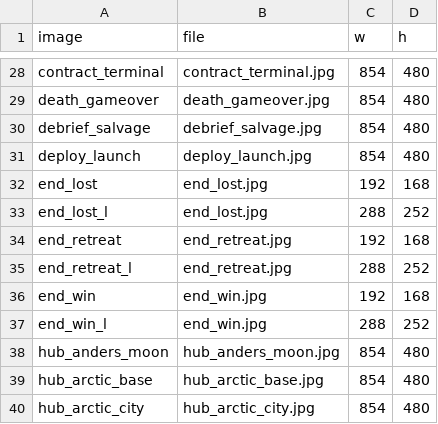
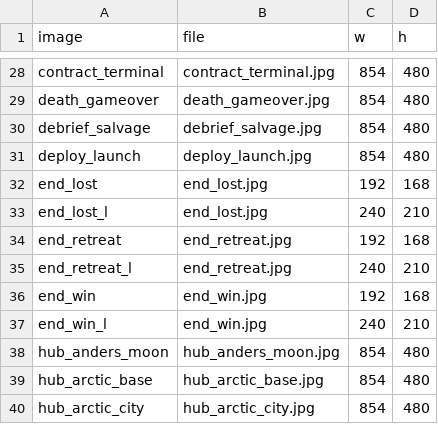
Before and after one commit to telltaleatheist/mech1-remake-re, a CSV file: mw1/data-src/art/art.csv, drawn as a sheet; only a part is shown, gaps mark what is left out.

```diff
--- a/mw1/data-src/art/art.csv
+++ b/mw1/data-src/art/art.csv
@@ -32,7 +32,7 @@ deploy_launch,deploy_launch.jpg,854,480
 end_lost,end_lost.jpg,192,168
-end_lost_l,end_lost.jpg,288,252
+end_lost_l,end_lost.jpg,240,210
 end_retreat,end_retreat.jpg,192,168
-end_retreat_l,end_retreat.jpg,288,252
+end_retreat_l,end_retreat.jpg,240,210
 end_win,end_win.jpg,192,168
-end_win_l,end_win.jpg,288,252
+end_win_l,end_win.jpg,240,210
 hub_anders_moon,hub_anders_moon.jpg,854,480
```
Also changed, not shown: 12 other files.
